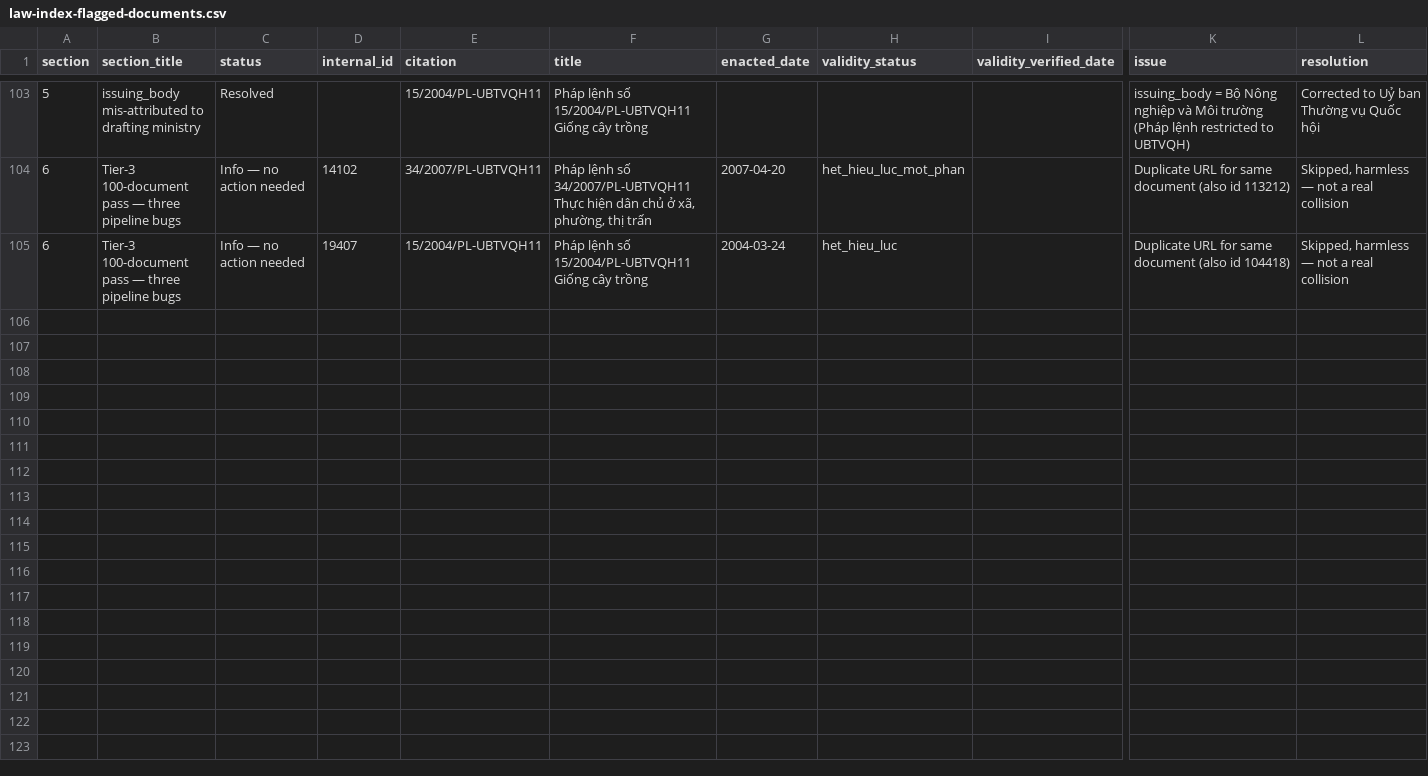
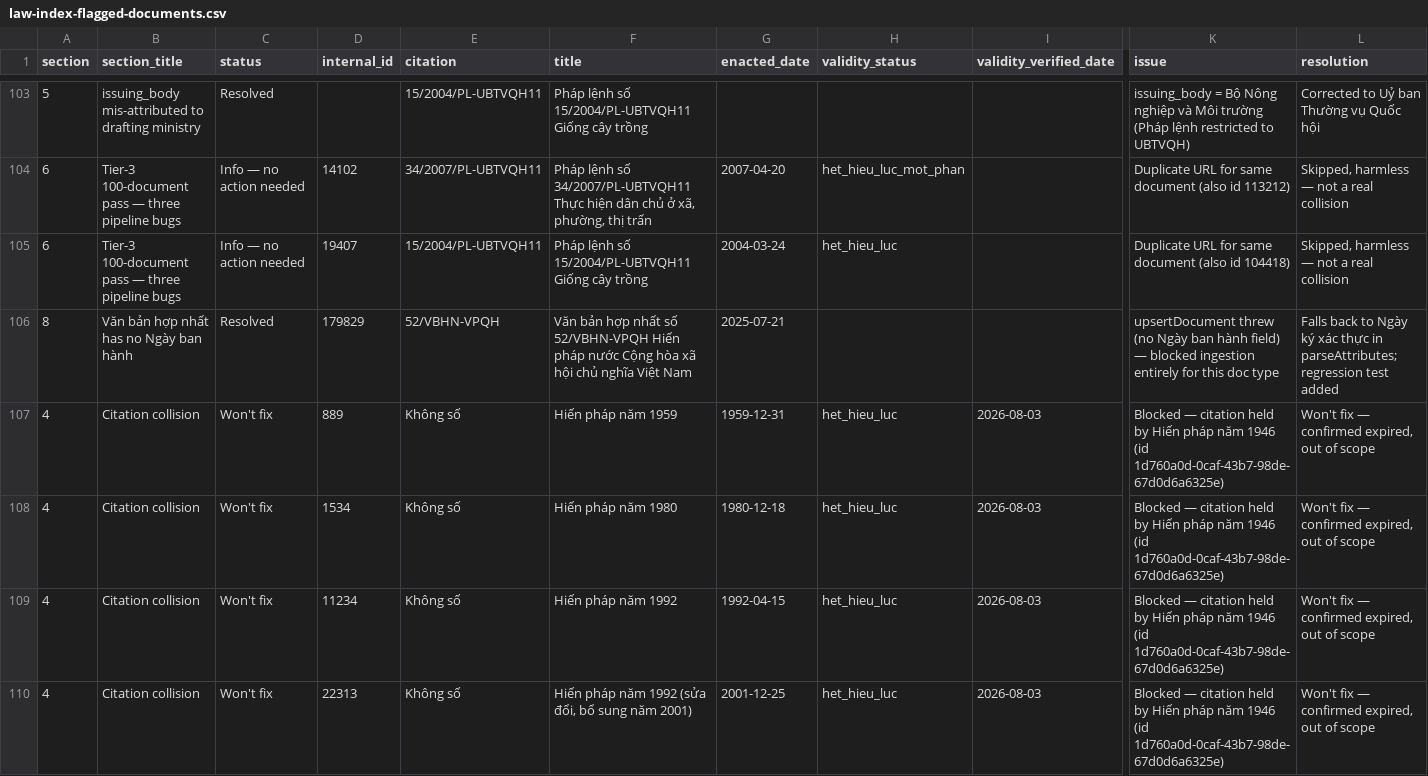
Before and after one commit to TadNT2003/legal-agent, a CSV file: docs/monitoring/law-index-flagged-documents.csv, drawn as a sheet; only a part is shown, gaps mark what is left out; rows hold the shown columns only; the diff names each change by its address in the sheet, - before the commit and + after, or states it on an @@ line.

Commit message:
docs(monitoring): add scrape runbook and update flagged documents log
Add a practical workflow guide to CLAUDE.md for performing targeted `law-index` scrape and backfill passes, detailing endpoint usage, candidate discovery, and safe batch sync procedures. Update the flagged documents tracking files with new entries for resolved consolidated text date issues and documented citation collisions.

```diff
--- a/docs/monitoring/law-index-flagged-documents.csv
+++ b/docs/monitoring/law-index-flagged-documents.csv
+row 106: 8 | Văn bản hợp nhất has no Ngày ban hành | Resolved | 179829 | 52/VBHN-VPQH | Văn bản hợp nhất số 52/VBHN-VPQH Hiến pháp nước Cộng hòa xã hội chủ nghĩa Việt Nam | 2025-07-21 |  |  | upsertDocument threw (no Ngày ban hành field) — blocked ingestion entirely for this doc type | Falls back to Ngày ký xác thực in parseAttributes; regression test added
+row 107: 4 | Citation collision | Won't fix | 889 | Không số | Hiến pháp năm 1959 | 1959-12-31 | het_hieu_luc | 2026-08-03 | Blocked — citation held by Hiến pháp năm 1946 (id 1d760a0d-0caf-43b7-98de-67d0d6a6325e) | Won't fix — confirmed expired, out of scope
+row 108: 4 | Citation collision | Won't fix | 1534 | Không số | Hiến pháp năm 1980 | 1980-12-18 | het_hieu_luc | 2026-08-03 | Blocked — citation held by Hiến pháp năm 1946 (id 1d760a0d-0caf-43b7-98de-67d0d6a6325e) | Won't fix — confirmed expired, out of scope
+row 109: 4 | Citation collision | Won't fix | 11234 | Không số | Hiến pháp năm 1992 | 1992-04-15 | het_hieu_luc | 2026-08-03 | Blocked — citation held by Hiến pháp năm 1946 (id 1d760a0d-0caf-43b7-98de-67d0d6a6325e) | Won't fix — confirmed expired, out of scope
+row 110: 4 | Citation collision | Won't fix | 22313 | Không số | Hiến pháp năm 1992 (sửa đổi, bổ sung năm 2001) | 2001-12-25 | het_hieu_luc | 2026-08-03 | Blocked — citation held by Hiến pháp năm 1946 (id 1d760a0d-0caf-43b7-98de-67d0d6a6325e) | Won't fix — confirmed expired, out of scope
```
Also changed, not shown: 2 other files.
